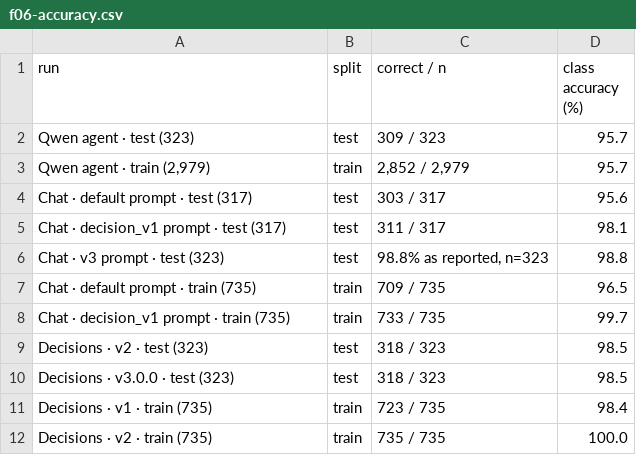
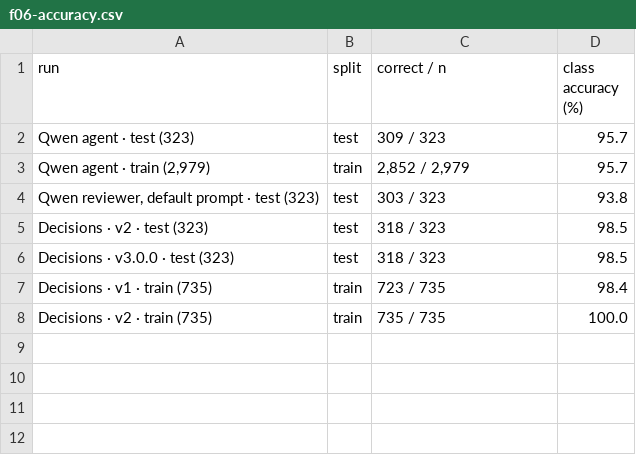
Before and after one commit to Exios66/local-mailroom-sandbox, a CSV file: reports/decisions/data/f06-accuracy.csv, drawn as a sheet; removed rows and columns are numbered as before the commit, all else as after; the diff names each change by its address in the sheet, - before the commit and + after, or states it on an @@ line.

```diff
--- a/reports/decisions/data/f06-accuracy.csv
+++ b/reports/decisions/data/f06-accuracy.csv
-row 4: Chat · default prompt · test (317) | test | 303 / 317 | 95.6
-row 5: Chat · decision_v1 prompt · test (317) | test | 311 / 317 | 98.1
-row 6: Chat · v3 prompt · test (323) | test | 98.8% as reported, n=323 | 98.8
-row 7: Chat · default prompt · train (735) | train | 709 / 735 | 96.5
-row 8: Chat · decision_v1 prompt · train (735) | train | 733 / 735 | 99.7
+row 4: Qwen reviewer, default prompt · test (323) | test | 303 / 323 | 93.8
```
Also changed, not shown: reports/decisions/data/f01-cost-stack.csv, reports/decisions/data/f07-wrong-conf.csv, 28 other files.
